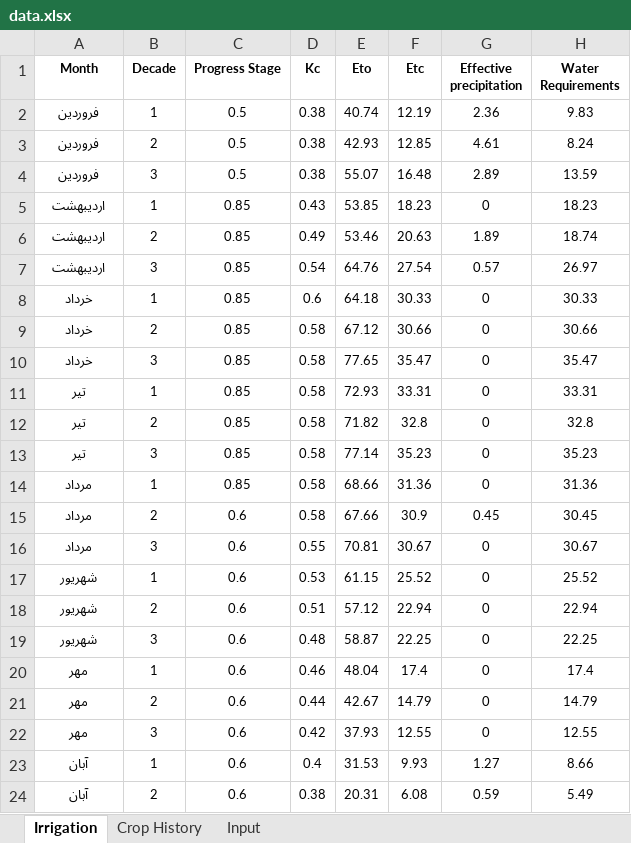
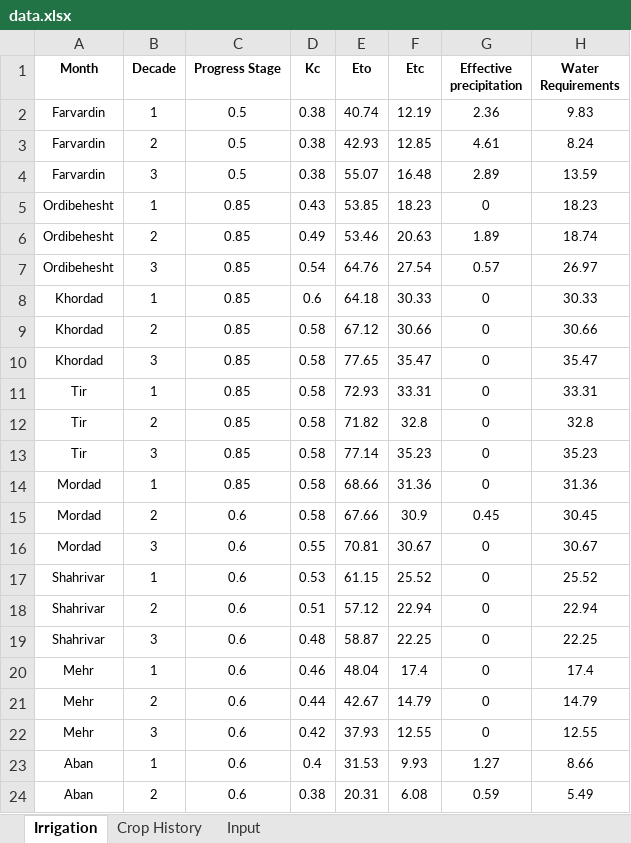
Before and after one commit to h-peysepar/internship, an Excel workbook: data.xlsx, sheet Irrigation, drawn as a sheet; values as stored, in another font and other column widths than the file's, no borders; the diff names each change by its address in the sheet, - before the commit and + after, or states it on an @@ line.

```diff
--- a/data.xlsx (sheet Irrigation)
+++ b/data.xlsx (sheet Irrigation)
-A2:A4 (Month): فروردین
+A2:A4 (Month): Farvardin
-A5:A7 (Month): اردیبهشت
+A5:A7 (Month): Ordibehesht
-A8:A10 (Month): خرداد
+A8:A10 (Month): Khordad
-A11:A13 (Month): تیر
+A11:A13 (Month): Tir
-A14:A16 (Month): مرداد
+A14:A16 (Month): Mordad
-A17:A19 (Month): شهریور
+A17:A19 (Month): Shahrivar
-A20:A22 (Month): مهر
+A20:A22 (Month): Mehr
-A23:A24 (Month): آبان
+A23:A24 (Month): Aban
```
Also changed, not shown: 1 other file.
